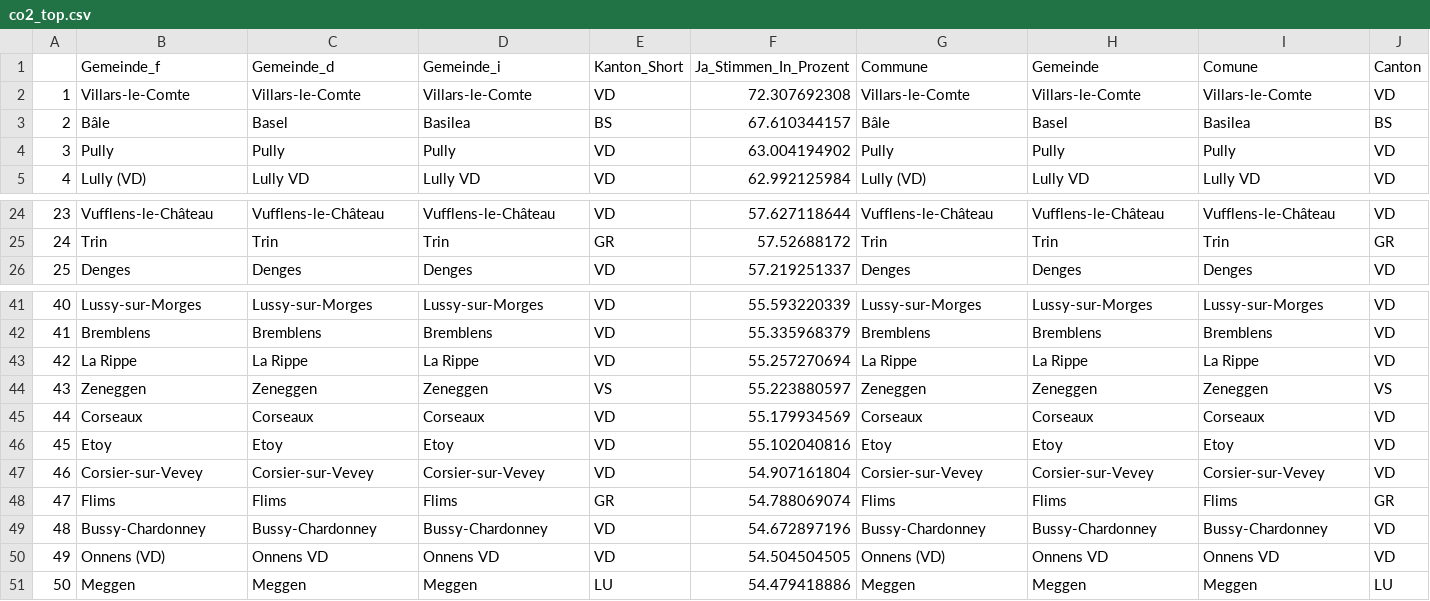
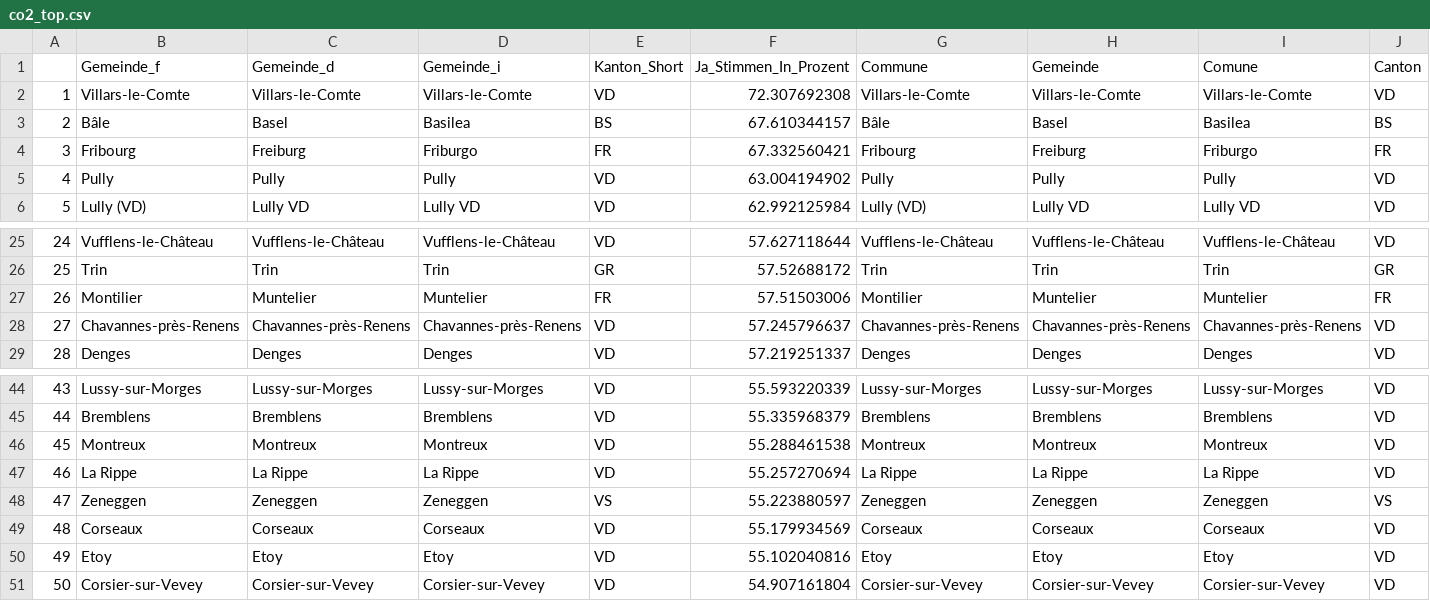
Before and after one commit to awp-finanznachrichten/lena_juni2021, a CSV file: Tableaux/co2_top.csv, drawn as a sheet; only a part is shown, gaps mark what is left out; removed rows and columns are numbered as before the commit, all else as after; rows hold the shown columns only; the diff names each change by its address in the sheet, - before the commit and + after, or states it on an @@ line.

```diff
--- a/Tableaux/co2_top.csv
+++ b/Tableaux/co2_top.csv
+row 4: 3 | Fribourg | Freiburg | Friburgo | FR | 67.332560421 | Fribourg | Freiburg | Friburgo | FR
@@ column A renumbered between rows 5 and 51 @@
+row 27: 26 | Montilier | Muntelier | Muntelier | FR | 57.51503006 | Montilier | Muntelier | Muntelier | FR
+row 28: 27 | Chavannes-près-Renens | Chavannes-près-Renens | Chavannes-près-Renens | VD | 57.245796637 | Chavannes-près-Renens | Chavannes-près-Renens | Chavannes-près-Renens | VD
+row 46: 45 | Montreux | Montreux | Montreux | VD | 55.288461538 | Montreux | Montreux | Montreux | VD
-row 48: 47 | Flims | Flims | Flims | GR | 54.788069074 | Flims | Flims | Flims | GR
-row 49: 48 | Bussy-Chardonney | Bussy-Chardonney | Bussy-Chardonney | VD | 54.672897196 | Bussy-Chardonney | Bussy-Chardonney | Bussy-Chardonney | VD
-row 50: 49 | Onnens (VD) | Onnens VD | Onnens VD | VD | 54.504504505 | Onnens (VD) | Onnens VD | Onnens VD | VD
-row 51: 50 | Meggen | Meggen | Meggen | LU | 54.479418886 | Meggen | Meggen | Meggen | LU
```
Also changed, not shown: Tableaux/covid_top.csv, Tableaux/eau_flop.csv, 7 other files.
